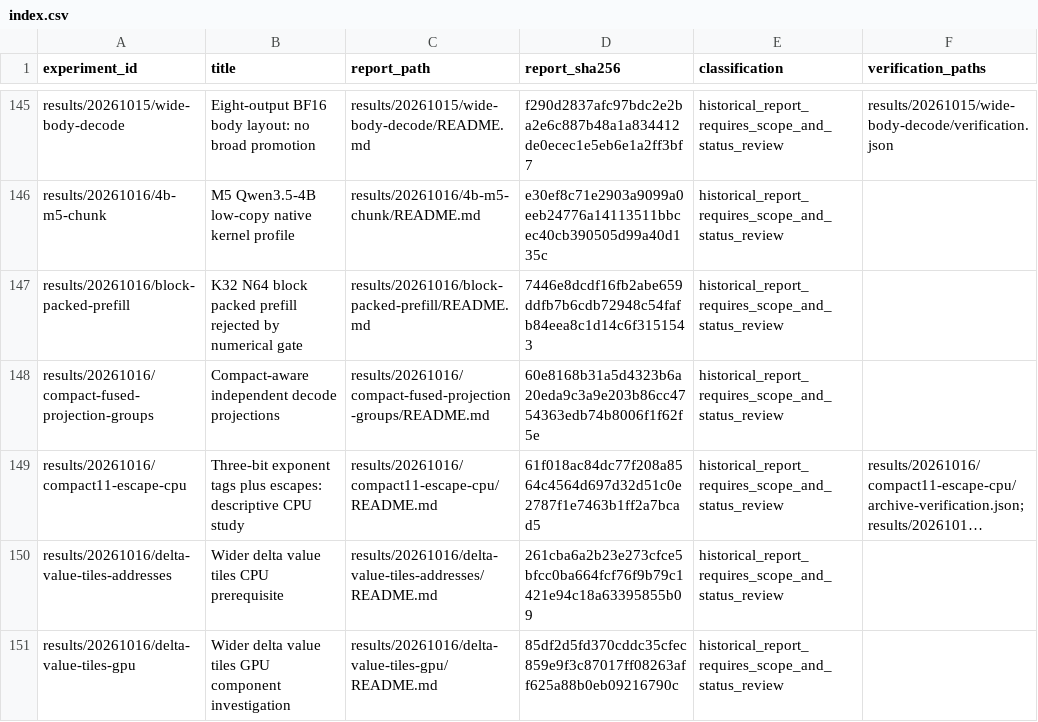
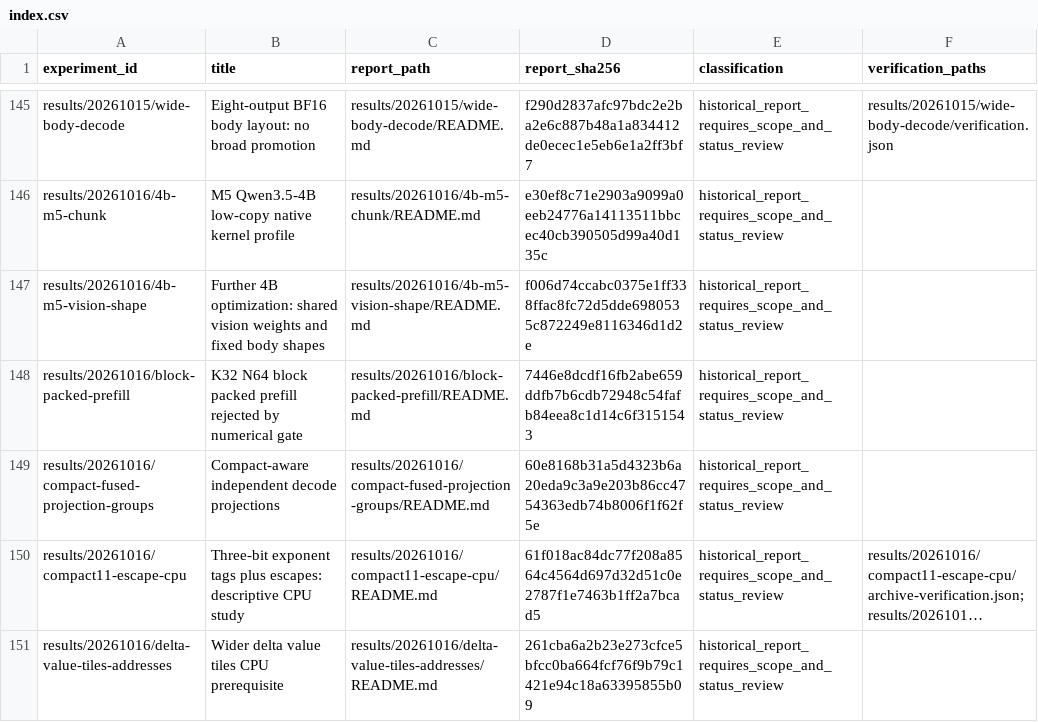
Before and after one commit to CantorAI/Garnet, a CSV file: docs/research/metal-method-evidence/index.csv, drawn as a sheet; only a part is shown, gaps mark what is left out; the shorter side is filled out with more unchanged rows; long unchanged cells end in ….

Commit message:
Share vision weights across grids and validate 4B body specialization

```diff
--- a/docs/research/metal-method-evidence/index.csv
+++ b/docs/research/metal-method-evidence/index.csv
@@ -146,2 +146,3 @@ results/20261015/wide-body-decode,Eight-output BF16 body layout: no broad promot
 results/20261016/4b-m5-chunk,M5 Qwen3.5-4B low-copy native kernel profile,results/20261016/4b-m5-chunk/README.md,e30ef8c71e2903a9099a0eeb24776a14113511bbcec40cb390505d99a40d135c,historical_report_requires_scope_and_status_review,
+results/20261016/4b-m5-vision-shape,Further 4B optimization: shared vision weights and fixed body shapes,results/20261016/4b-m5-vision-shape/README.md,f006d74ccabc0375e1ff338ffac8fc72d5dde6980535c872249e8116346d1d2e,historical_report_requires_scope_and_status_review,
 results/20261016/block-packed-prefill,K32 N64 block packed prefill rejected by numerical gate,results/20261016/block-packed-prefill/README.md,7446e8dcdf16fb2abe659ddfb7b6cdb72948c54fafb84eea8c1d14c6f3151543,historical_report_requires_scope_and_status_review,
```
Also changed, not shown: 23 other files.
